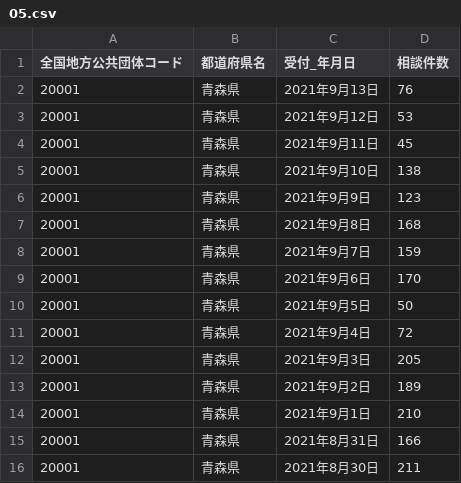
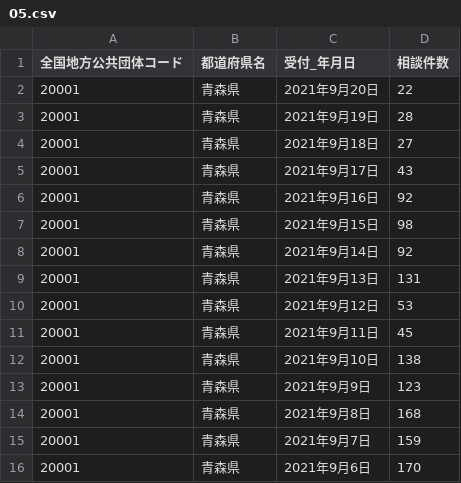
Before and after one commit to nitaman/covid19, a CSV file: public/data/05.csv, drawn as a sheet; only a part is shown; the shorter side is filled out with more unchanged rows.

```diff
--- a/public/data/05.csv
+++ b/public/data/05.csv
@@ -1,3 +1,10 @@
 全国地方公共団体コード,都道府県名,受付_年月日,相談件数
-20001,青森県,2021年9月13日,76
+20001,青森県,2021年9月20日,22
+20001,青森県,2021年9月19日,28
+20001,青森県,2021年9月18日,27
+20001,青森県,2021年9月17日,43
+20001,青森県,2021年9月16日,92
+20001,青森県,2021年9月15日,98
+20001,青森県,2021年9月14日,92
+20001,青森県,2021年9月13日,131
 20001,青森県,2021年9月12日,53
```
Also changed, not shown: public/data/04.csv, public/data/06.csv, 8 other files.
